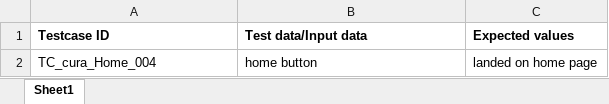
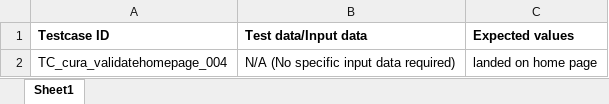
Before and after one commit to smartinternz02/SI-GuidedProject-712375-1706012442, an Excel workbook: TC_input_004.xlsx, sheet Sheet1, drawn as a sheet; values as stored, in another font and other column widths than the file's, no borders; removed rows and columns are numbered as before the commit, all else as after; the diff names each change by its address in the sheet, - before the commit and + after, or states it on an @@ line.

```diff
--- a/TC_input_004.xlsx (sheet Sheet1)
+++ b/TC_input_004.xlsx (sheet Sheet1)
-row 2: TC_cura_Home_004 | home button | landed on home page
+row 2: TC_cura_validatehomepage_004 | N/A (No specific input data required) | landed on home page
```
Also changed, not shown: Cura_AutomationTesting_TestSenatios_001.xlsx, TC_Cura_AuromationTesting_001.xlsx, 5 other files.
